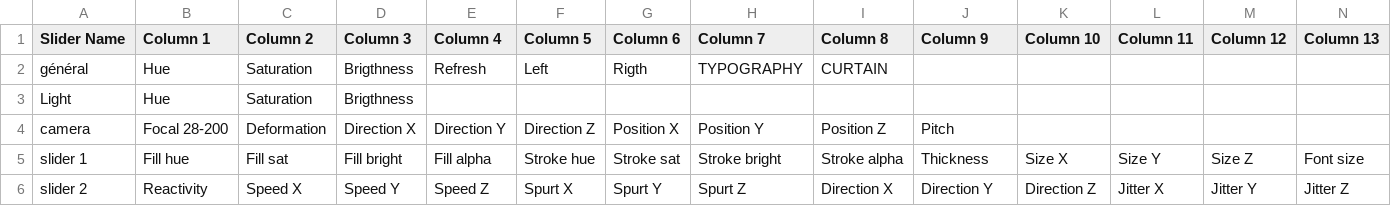
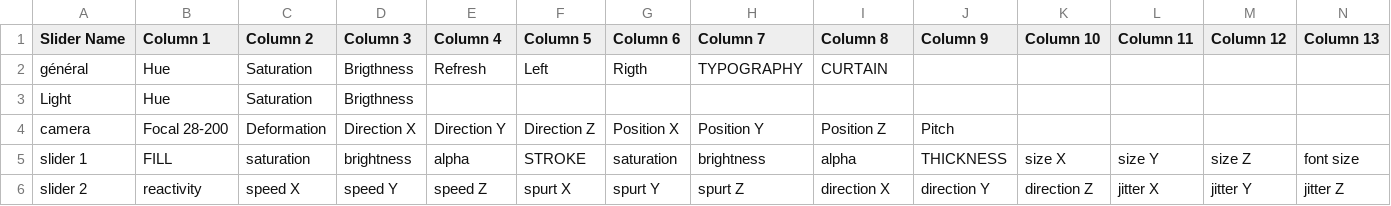
Before and after one commit to knupel/ROMANESCO-Processing, a CSV file: Software_31/sources/preferences/sliderListEN.csv, drawn as a sheet; only a part is shown; the diff covers the shown part only; the diff names each change by its address in the sheet, - before the commit and + after, or states it on an @@ line.

```diff
--- a/Software_31/sources/preferences/sliderListEN.csv
+++ b/Software_31/sources/preferences/sliderListEN.csv
-B5 (Column 1): Fill hue
+B5 (Column 1): FILL
-C5 (Column 2): Fill sat
+C5 (Column 2): saturation
-D5 (Column 3): Fill bright
+D5 (Column 3): brightness
-E5 (Column 4): Fill alpha
+E5 (Column 4): alpha
-F5 (Column 5): Stroke hue
+F5 (Column 5): STROKE
-G5 (Column 6): Stroke sat
+G5 (Column 6): saturation
-H5 (Column 7): Stroke bright
+H5 (Column 7): brightness
-I5 (Column 8): Stroke alpha
+I5 (Column 8): alpha
-J5 (Column 9): Thickness
+J5 (Column 9): THICKNESS
-K5 (Column 10): Size X
+K5 (Column 10): size X
-L5 (Column 11): Size Y
+L5 (Column 11): size Y
-M5 (Column 12): Size Z
+M5 (Column 12): size Z
-N5 (Column 13): Font size
+N5 (Column 13): font size
-B6 (Column 1): Reactivity
+B6 (Column 1): reactivity
-C6 (Column 2): Speed X
+C6 (Column 2): speed X
-D6 (Column 3): Speed Y
+D6 (Column 3): speed Y
-E6 (Column 4): Speed Z
+E6 (Column 4): speed Z
-F6 (Column 5): Spurt X
+F6 (Column 5): spurt X
-G6 (Column 6): Spurt Y
+G6 (Column 6): spurt Y
-H6 (Column 7): Spurt Z
+H6 (Column 7): spurt Z
-I6 (Column 8): Direction X
+I6 (Column 8): direction X
-J6 (Column 9): Direction Y
+J6 (Column 9): direction Y
-K6 (Column 10): Direction Z
+K6 (Column 10): direction Z
-L6 (Column 11): Jitter X
+L6 (Column 11): jitter X
-M6 (Column 12): Jitter Y
+M6 (Column 12): jitter Y
-N6 (Column 13): Jitter Z
+N6 (Column 13): jitter Z
```
Also changed, not shown: 22 edited cells elsewhere in this file, 8 other files.
